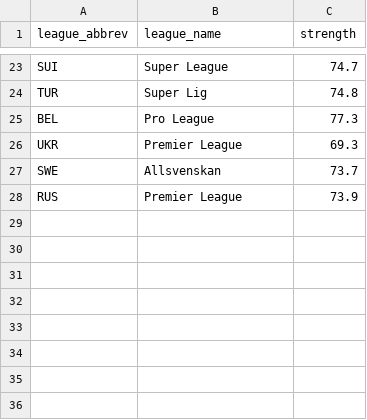
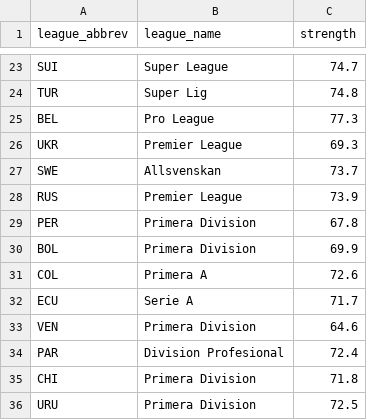
Before and after one commit to kushlalwani/CWCPredictions, a CSV file: data/league_strength.csv, drawn as a sheet; only a part is shown, gaps mark what is left out; the diff names each change by its address in the sheet, - before the commit and + after, or states it on an @@ line.

```diff
--- a/data/league_strength.csv
+++ b/data/league_strength.csv
+row 29: PER | Primera Division | 67.8
+row 30: BOL | Primera Division | 69.9
+row 31: COL | Primera A | 72.6
+row 32: ECU | Serie A | 71.7
+row 33: VEN | Primera Division | 64.6
+row 34: PAR | Division Profesional | 72.4
+row 35: CHI | Primera Division | 71.8
+row 36: URU | Primera Division | 72.5
```
Also changed, not shown: data/team_strength.csv, 2 other files.
